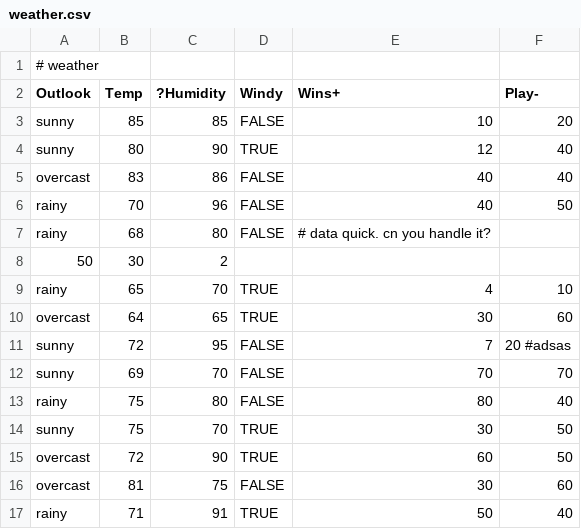
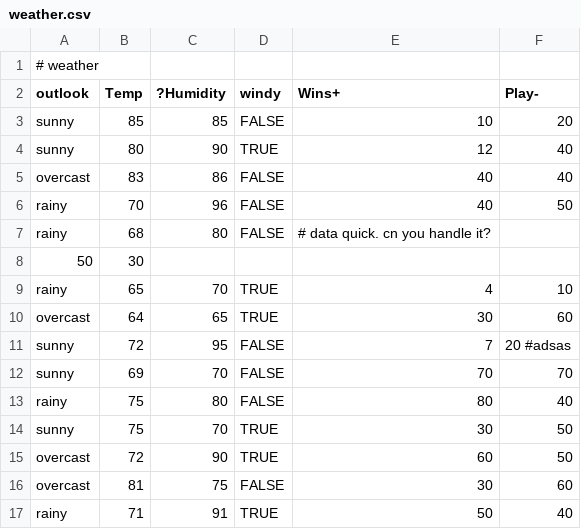
Before and after one commit to foleycolin00/SinlessCSA, a CSV file: data/weather.csv, drawn as a sheet.

```diff
--- a/data/weather.csv
+++ b/data/weather.csv
@@ -1,3 +1,3 @@
 # weather
-Outlook, Temp, ?Humidity, Windy,Wins+,Play-
+outlook, Temp, ?Humidity, windy,Wins+,Play-
 sunny,85,85,FALSE,10,20
@@ -7,3 +7,3 @@ rainy,70,96,FALSE,40,50
 rainy,68,80,FALSE,  # data quick. cn you handle it?
-       50,30,2,
+       50,30
 rainy,65,70,TRUE,4,10
```
Also changed, not shown: 2 other files.
